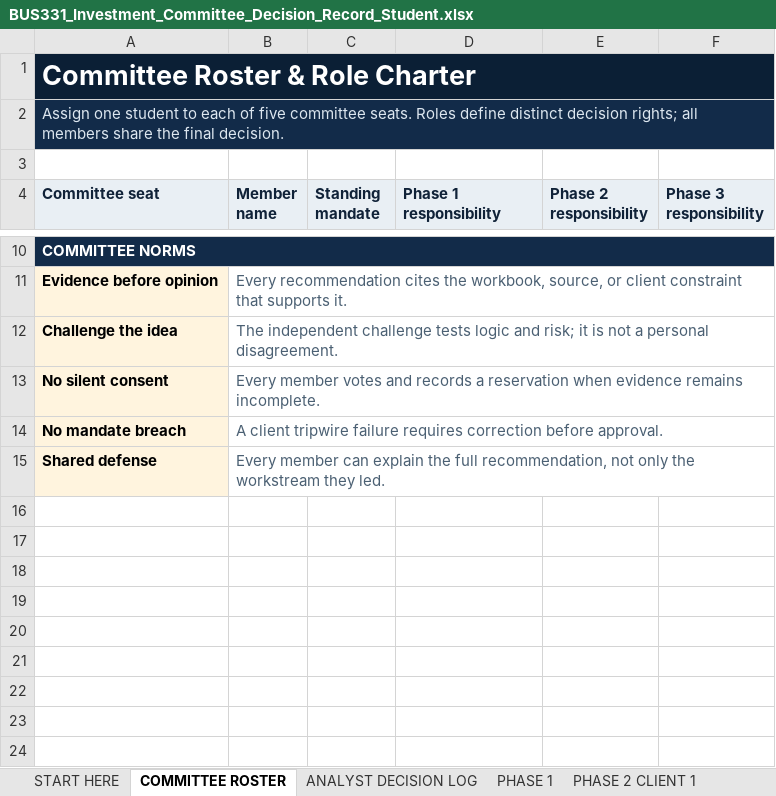
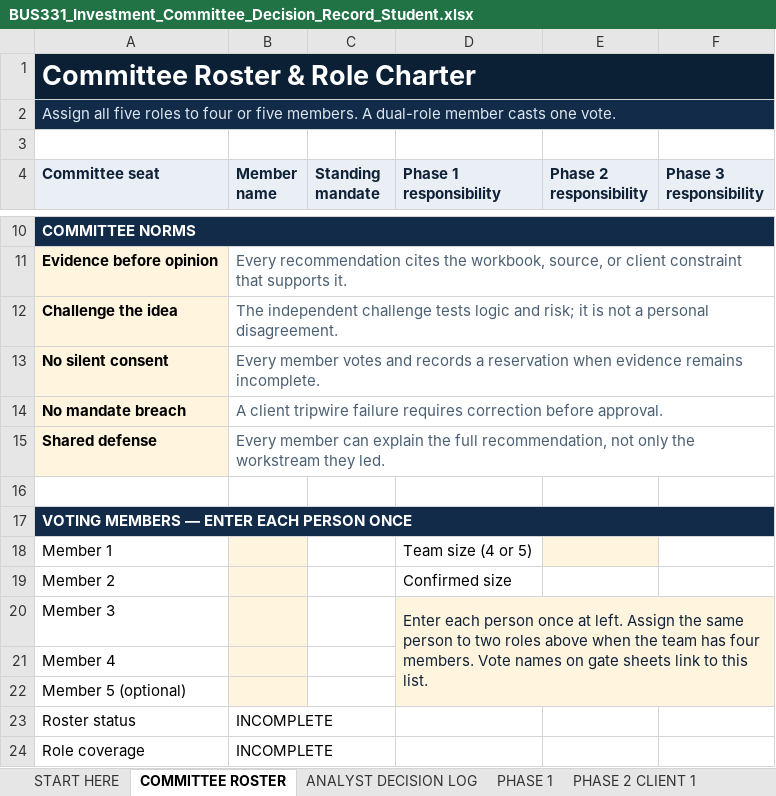
Before and after one commit to bevitts-design/BUS331-Investment-Project-Specific, an Excel workbook: files/BUS331_Investment_Committee_Decision_Record_Student.xlsx, sheet COMMITTEE ROSTER, drawn as a sheet; only a part is shown, gaps mark what is left out; values as stored, in another font and other column widths than the file's, no borders; conditional formats not drawn; the diff names each change by its address in the sheet, - before the commit and + after, or states it on an @@ line.

```diff
--- a/files/BUS331_Investment_Committee_Decision_Record_Student.xlsx (sheet COMMITTEE ROSTER)
+++ b/files/BUS331_Investment_Committee_Decision_Record_Student.xlsx (sheet COMMITTEE ROSTER)
-A2 (Committee seat): Assign one student to each of five committee seats. Roles define distinct decision rights; all members share the final decision.
+A2 (Committee seat): Assign all five roles to four or five members. A dual-role member casts one vote.
+row 16: (empty)
+row 17: VOTING MEMBERS — ENTER EACH PERSON ONCE
+row 18: Member 1 |  |  | Team size (4 or 5)
+row 19: Member 2 |  |  | Confirmed size
+row 20: Member 3 |  |  | Enter each person once at left. Assign the same person to two roles above when the team has four members. Vote names on gate sheets link to this list.
+row 21: Member 4
+row 22: Member 5 (optional)
+row 23: Roster status | INCOMPLETE
+row 24: Role coverage | INCOMPLETE
```
Also changed, not shown: sheet PHASE 1, sheet PHASE 2 CLIENT 1, sheet PHASE 2 CLIENT 2, sheet PHASE 2 CLIENT 3, sheet PHASE 3, sheet START HERE, formulas that keep their value, files/Macro_Starter_Template_Student.xlsx, 30 other files.
